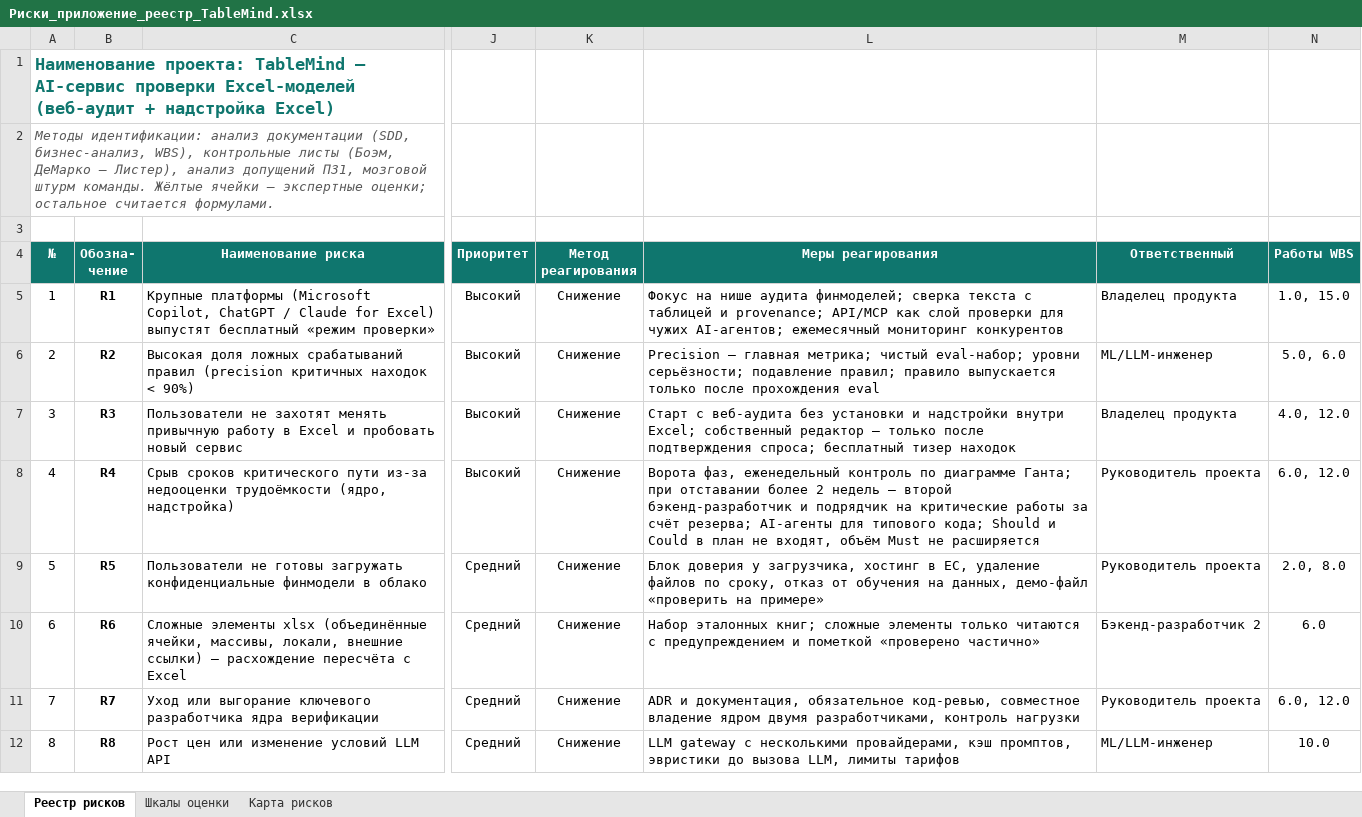
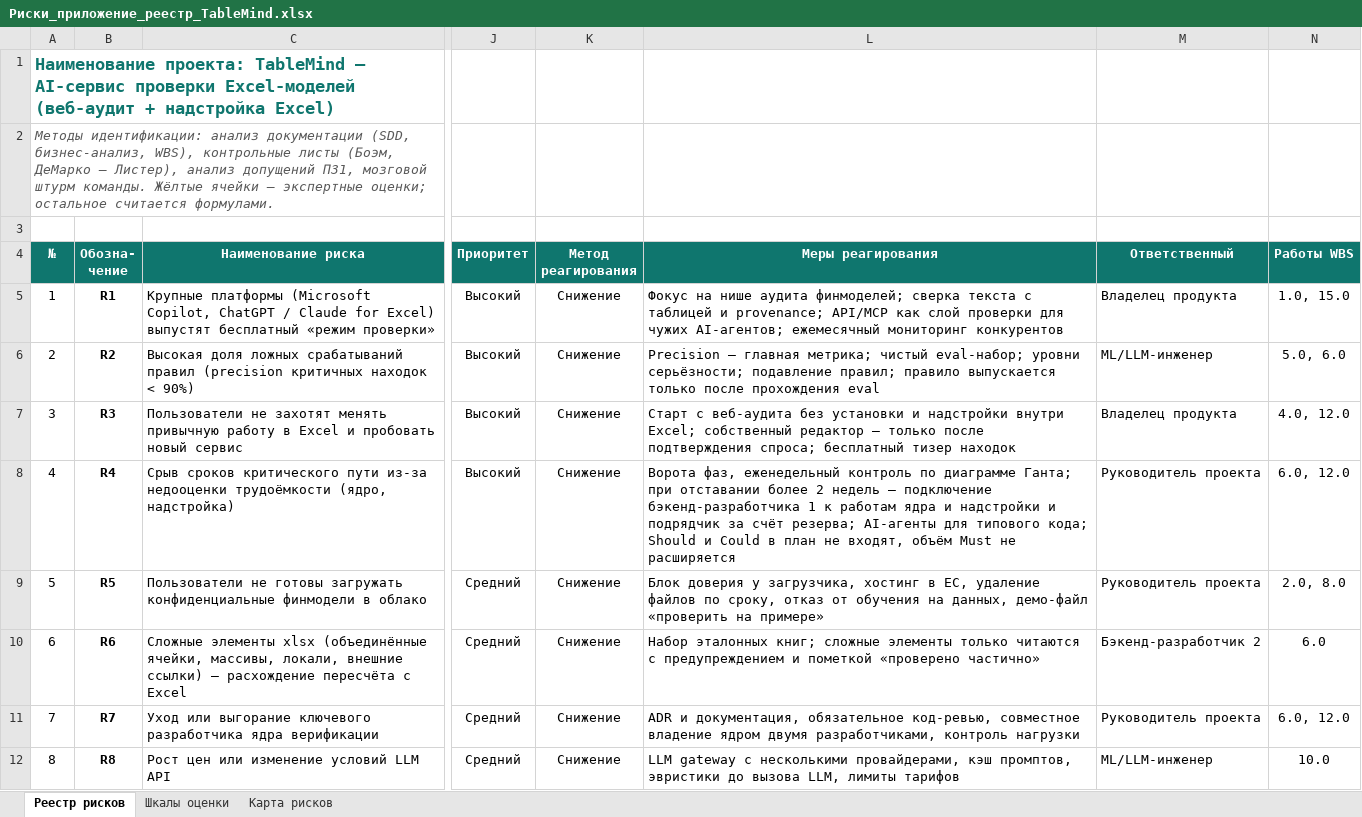
Before and after one commit to Asteliaa/project-management-tablemind, an Excel workbook: appendix/Риски_приложение_реестр_TableMind.xlsx, sheet Реестр рисков, drawn as a sheet; only a part is shown, gaps mark what is left out; values as stored, in another font and other column widths than the file's, no borders; charts and pictures and conditional formats not drawn; the diff names each change by its address in the sheet, - before the commit and + after, or states it on an @@ line.

```diff
--- a/appendix/Риски_приложение_реестр_TableMind.xlsx (sheet Реестр рисков)
+++ b/appendix/Риски_приложение_реестр_TableMind.xlsx (sheet Реестр рисков)
-L8 (Меры реагирования): …недель — второй бэкенд-разработчик и подрядчик на критические работы за счёт…
+L8 (Меры реагирования): …недель — подключение бэкенд-разработчика 1 к работам ядра и надстройки и подрядчик за счёт…
```
Also changed, not shown: charts or pictures, pz1/Земляник - ПЗ1 Таблицы TableMind.xlsx, pz4/Земляник - Диаграмма Ганта.xlsx, 3 other files.
